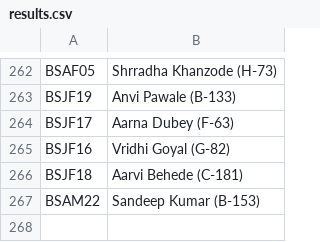
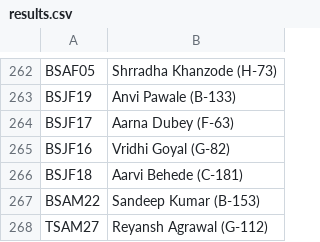
Before and after one commit to kaunteya/jade-indoor, a CSV file: schedules/data/results.csv, drawn as a sheet; only a part is shown, gaps mark what is left out; the diff names each change by its address in the sheet, - before the commit and + after, or states it on an @@ line.

Commit message:
Record Reyansh Agrawal's quarter-final win

```diff
--- a/schedules/data/results.csv
+++ b/schedules/data/results.csv
+row 268: TSAM27 | Reyansh Agrawal (G-112)
```
